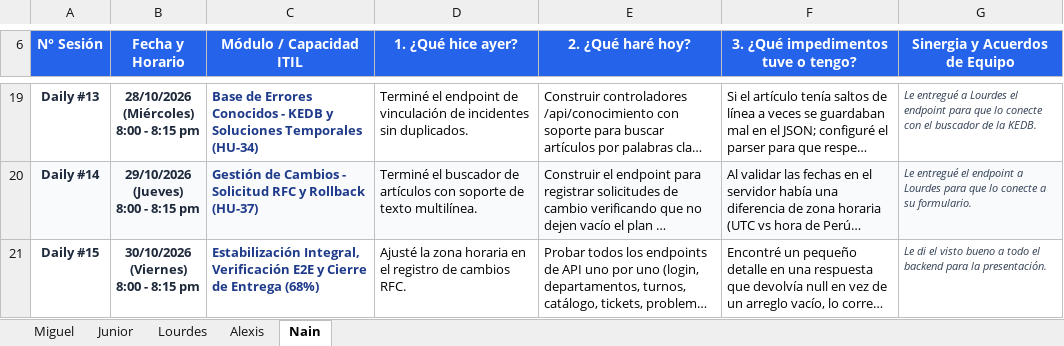
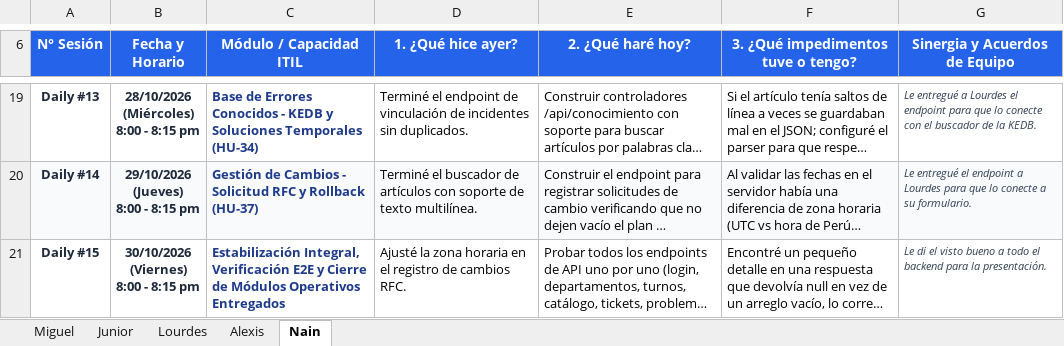
Before and after one commit to Azure-2312/FlowDesk-Software-ITSM, an Excel workbook: DOCUMENTACIÓN/BITACORA_DAILY_SCRUM.xlsx, sheet Nain, drawn as a sheet; only a part is shown, gaps mark what is left out; long unchanged cells end in …; values as stored, in another font and other column widths than the file's, no borders; the diff names each change by its address in the sheet, - before the commit and + after, or states it on an @@ line.

Commit message:
docs: sincronizar matriz de avance con historias 100% hechas para modulos entregados y del daily scrum

```diff
--- a/DOCUMENTACIÓN/BITACORA_DAILY_SCRUM.xlsx (sheet Nain)
+++ b/DOCUMENTACIÓN/BITACORA_DAILY_SCRUM.xlsx (sheet Nain)
-C21 (Módulo / Capacidad ITIL): …Cierre de Entrega (68%)
+C21 (Módulo / Capacidad ITIL): …Cierre de Módulos Operativos Entregados
```
Also changed, not shown: sheet Alexis, sheet Junior, sheet Lourdes, sheet Miguel, 11 other files.
